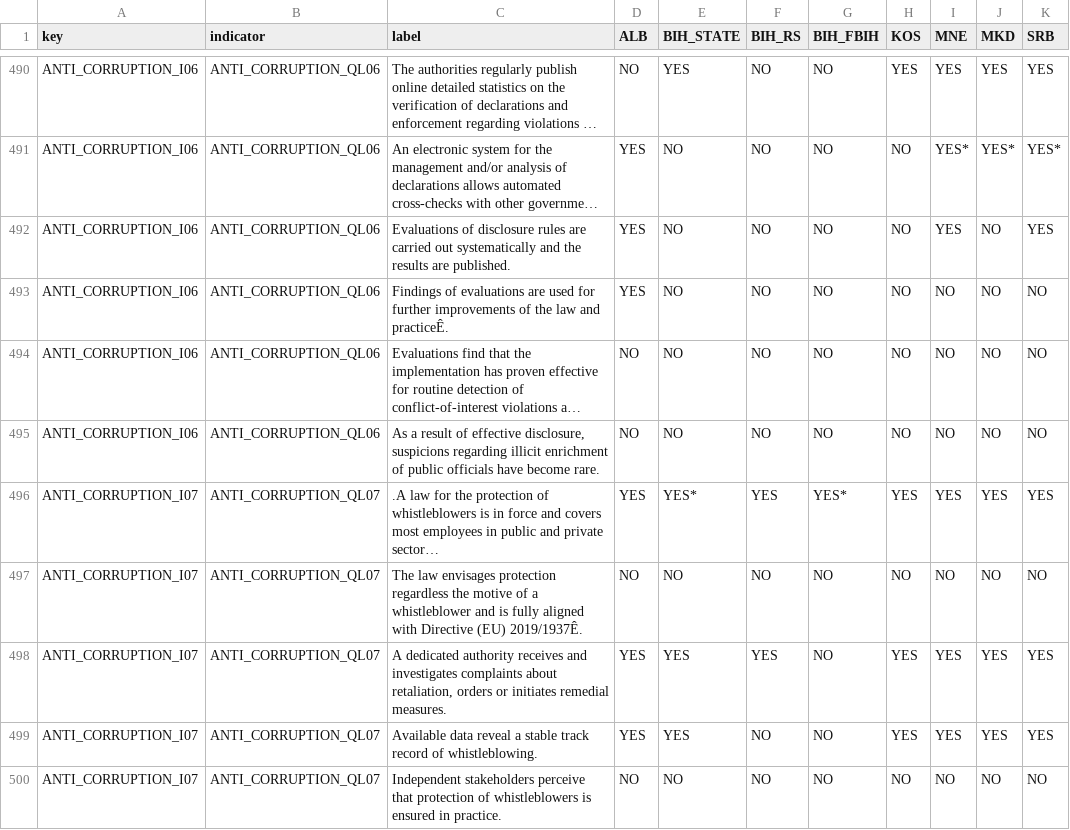
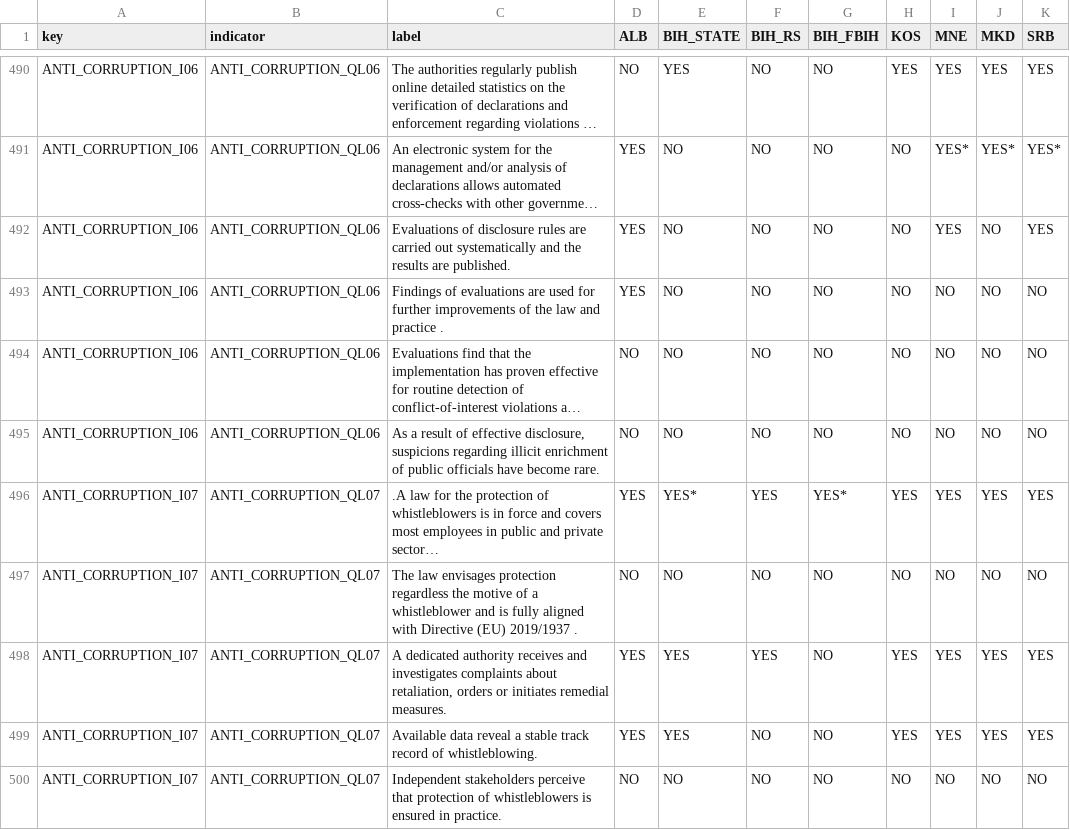
Before and after one commit to hslu-dda/hs24-act1, a CSV file: Data/csv_data/indicator_levels.csv, drawn as a sheet; only a part is shown, gaps mark what is left out; long unchanged cells end in …; the diff covers the shown part only; the diff names each change by its address in the sheet, - before the commit and + after, or states it on an @@ line.

```diff
--- a/Data/csv_data/indicator_levels.csv
+++ b/Data/csv_data/indicator_levels.csv
-C493 (label): …law and practiceÊ.
+C493 (label): …law and practice .
-C497 (label): …Directive (EU) 2019/1937Ê.
+C497 (label): …Directive (EU) 2019/1937 .
```
Also changed, not shown: 107 edited cells elsewhere in this file, loadingCSVData/compilingToJson/data/indicator_levels.csv, 2 other files.
